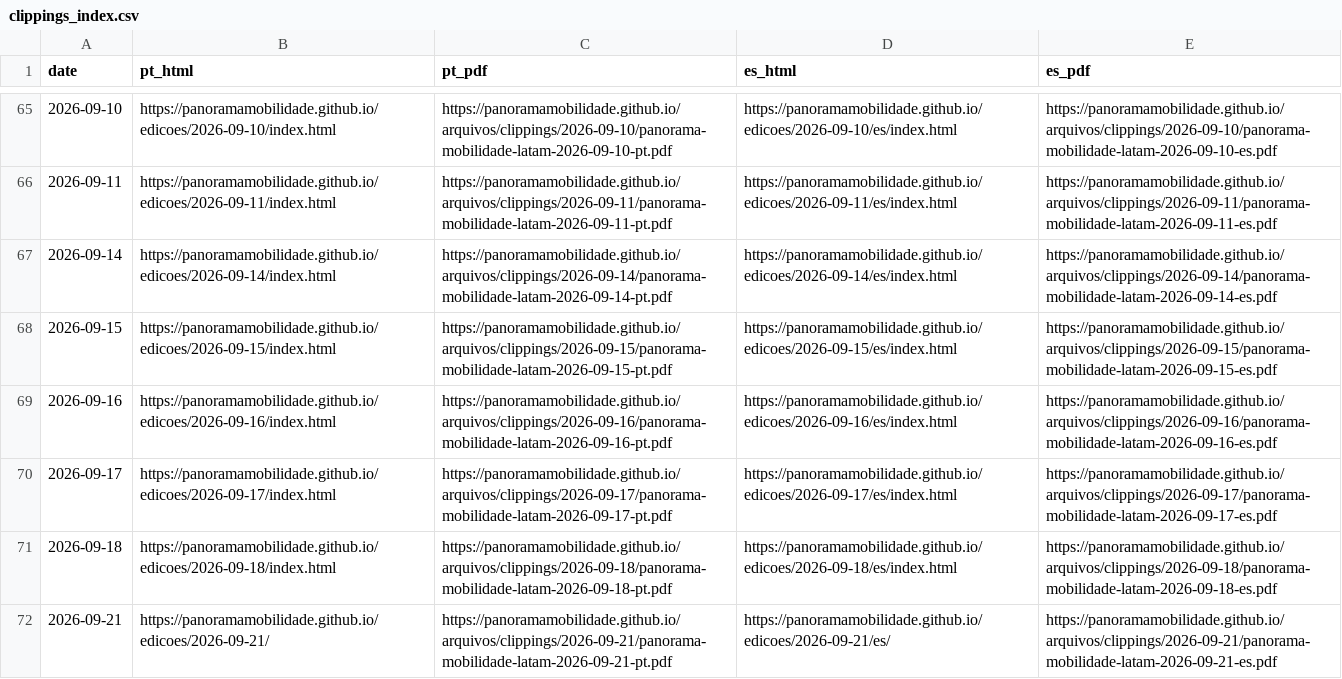
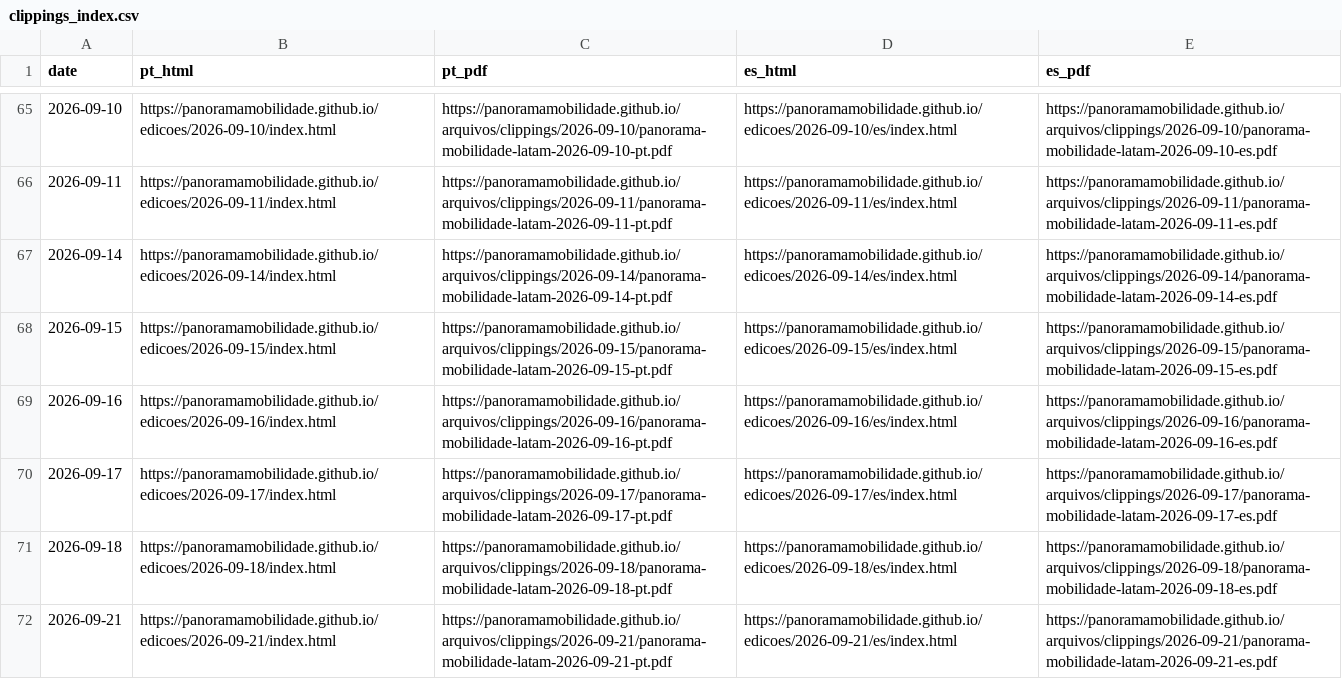
Before and after one commit to Panoramamobilidade/Panoramamobilidade.github.io, a CSV file: arquivos/clippings_index.csv, drawn as a sheet; only a part is shown, gaps mark what is left out.

Commit message:
chore: update clipping archive PDFs

```diff
--- a/arquivos/clippings_index.csv
+++ b/arquivos/clippings_index.csv
@@ -71,2 +71,2 @@ date,pt_html,pt_pdf,es_html,es_pdf
 2026-09-18,https://panoramamobilidade.github.io/edicoes/2026-09-18/index.html,https://panoramamobilidade.github.io/arquivos/clippings/2026-09-18/panorama-mobilidade-latam-2026-09-18-pt.pdf,https://panoramamobilidade.github.io/edicoes/2026-09-18/es/index.html,https://panoramamobilidade.github.io/arquivos/clippings/2026-09-18/panorama-mobilidade-latam-2026-09-18-es.pdf
-2026-09-21,https://panoramamobilidade.github.io/edicoes/2026-09-21/,https://panoramamobilidade.github.io/arquivos/clippings/2026-09-21/panorama-mobilidade-latam-2026-09-21-pt.pdf,https://panoramamobilidade.github.io/edicoes/2026-09-21/es/,https://panoramamobilidade.github.io/arquivos/clippings/2026-09-21/panorama-mobilidade-latam-2026-09-21-es.pdf
+2026-09-21,https://panoramamobilidade.github.io/edicoes/2026-09-21/index.html,https://panoramamobilidade.github.io/arquivos/clippings/2026-09-21/panorama-mobilidade-latam-2026-09-21-pt.pdf,https://panoramamobilidade.github.io/edicoes/2026-09-21/es/index.html,https://panoramamobilidade.github.io/arquivos/clippings/2026-09-21/panorama-mobilidade-latam-2026-09-21-es.pdf
```
Also changed, not shown: 1 other file.
